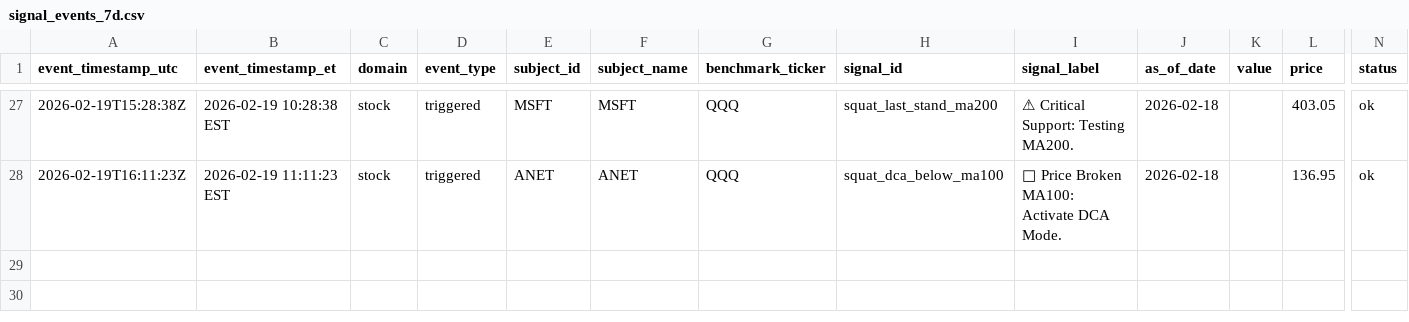
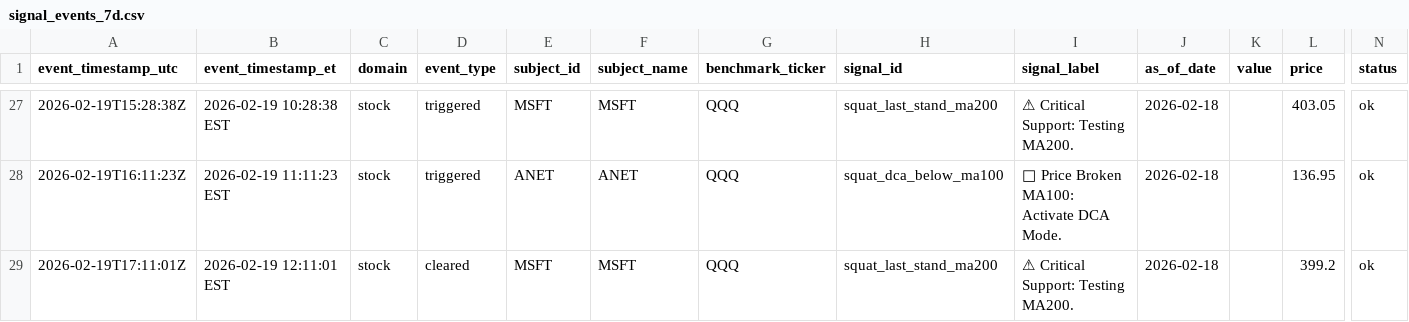
Before and after one commit to GlennZhu/DeeDeeBot, a CSV file: data/derived/signal_events_7d.csv, drawn as a sheet; only a part is shown, gaps mark what is left out; rows hold the shown columns only; the diff names each change by its address in the sheet, - before the commit and + after, or states it on an @@ line.

```diff
--- a/data/derived/signal_events_7d.csv
+++ b/data/derived/signal_events_7d.csv
+row 29: 2026-02-19T17:11:01Z | 2026-02-19 12:11:01 EST | stock | cleared | MSFT | MSFT | QQQ | squat_last_stand_ma200 | ⚠ Critical Support: Testing MA200. | 2026-02-18 |  | 399.2 | ok
```
Also changed, not shown: data/derived/stock_signals_latest.csv.
